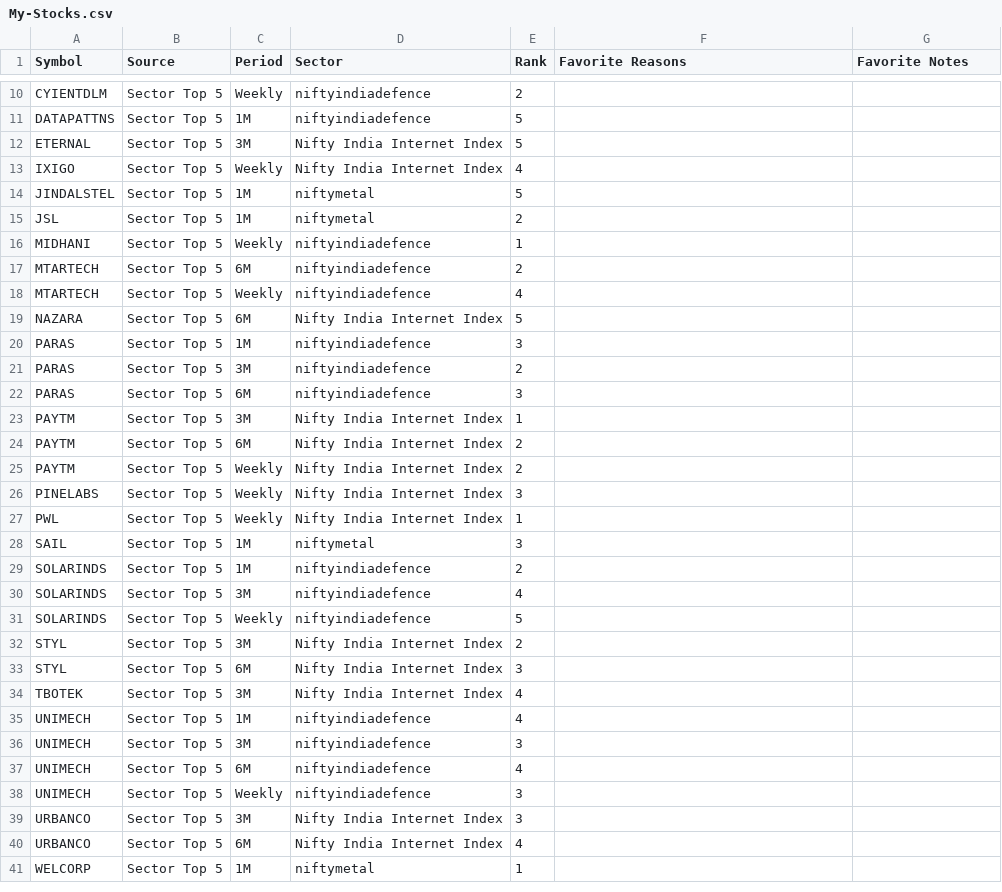
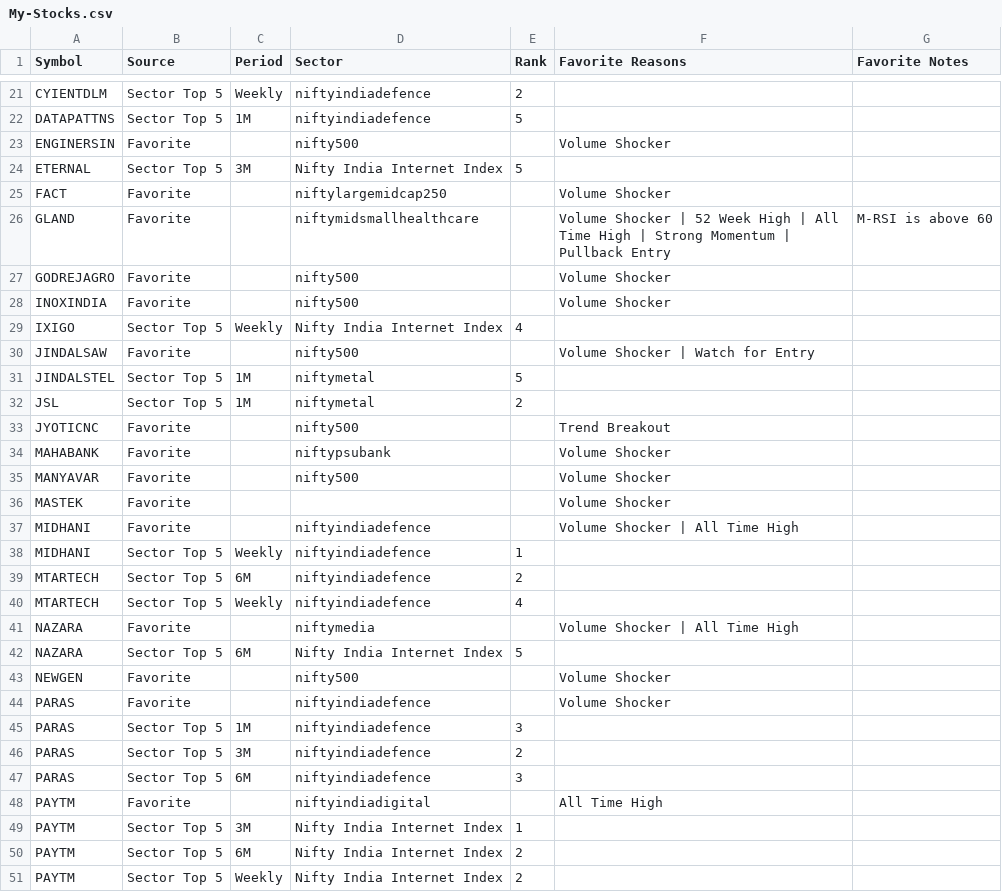
Before and after one commit to surajpjoshi/combined-stockstory, a CSV file: rsi/My-Stocks.csv, drawn as a sheet; only a part is shown, gaps mark what is left out; the shorter side is filled out with more unchanged rows; the diff covers the shown part only.

```diff
--- a/rsi/My-Stocks.csv
+++ b/rsi/My-Stocks.csv
@@ -11,6 +22,17 @@ CYIENTDLM,Sector Top 5,Weekly,niftyindiadefence,2,,
 DATAPATTNS,Sector Top 5,1M,niftyindiadefence,5,,
+ENGINERSIN,Favorite,,nifty500,,Volume Shocker,
 ETERNAL,Sector Top 5,3M,Nifty India Internet Index,5,,
+FACT,Favorite,,niftylargemidcap250,,Volume Shocker,
+GLAND,Favorite,,niftymidsmallhealthcare,,Volume Shocker | 52 Week High | All Time High | Strong Momentum | Pullback Entry,M-RSI is above 60
+GODREJAGRO,Favorite,,nifty500,,Volume Shocker,
+INOXINDIA,Favorite,,nifty500,,Volume Shocker,
 IXIGO,Sector Top 5,Weekly,Nifty India Internet Index,4,,
+JINDALSAW,Favorite,,nifty500,,Volume Shocker | Watch for Entry,
 JINDALSTEL,Sector Top 5,1M,niftymetal,5,,
 JSL,Sector Top 5,1M,niftymetal,2,,
+JYOTICNC,Favorite,,nifty500,,Trend Breakout,
+MAHABANK,Favorite,,niftypsubank,,Volume Shocker,
+MANYAVAR,Favorite,,nifty500,,Volume Shocker,
+MASTEK,Favorite,,,,Volume Shocker,
+MIDHANI,Favorite,,niftyindiadefence,,Volume Shocker | All Time High,
 MIDHANI,Sector Top 5,Weekly,niftyindiadefence,1,,
@@ -18,3 +40,6 @@ MTARTECH,Sector Top 5,6M,niftyindiadefence,2,,
 MTARTECH,Sector Top 5,Weekly,niftyindiadefence,4,,
+NAZARA,Favorite,,niftymedia,,Volume Shocker | All Time High,
 NAZARA,Sector Top 5,6M,Nifty India Internet Index,5,,
+NEWGEN,Favorite,,nifty500,,Volume Shocker,
+PARAS,Favorite,,niftyindiadefence,,Volume Shocker,
 PARAS,Sector Top 5,1M,niftyindiadefence,3,,
@@ -22,2 +47,3 @@ PARAS,Sector Top 5,3M,niftyindiadefence,2,,
 PARAS,Sector Top 5,6M,niftyindiadefence,3,,
+PAYTM,Favorite,,niftyindiadigital,,All Time High,
 PAYTM,Sector Top 5,3M,Nifty India Internet Index,1,,
```
Also changed, not shown: 17 added rows elsewhere in this file, rsi/RSI_Monitoring_State.csv, 4 other files.
